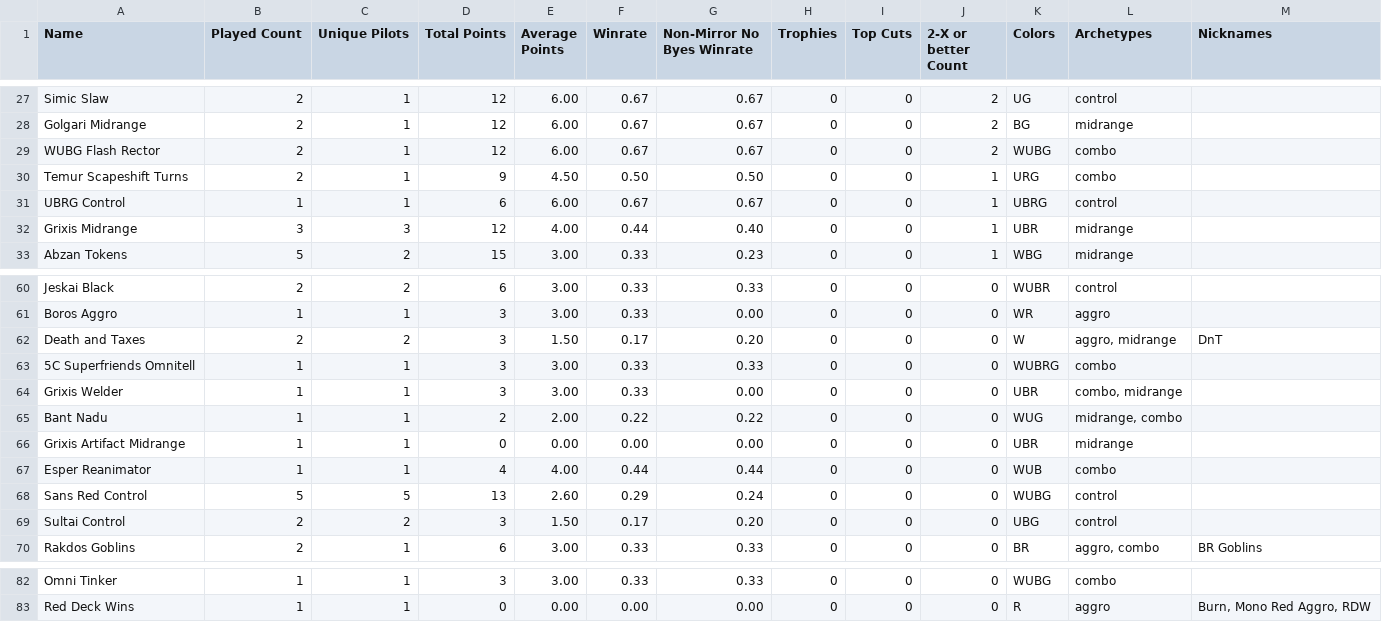
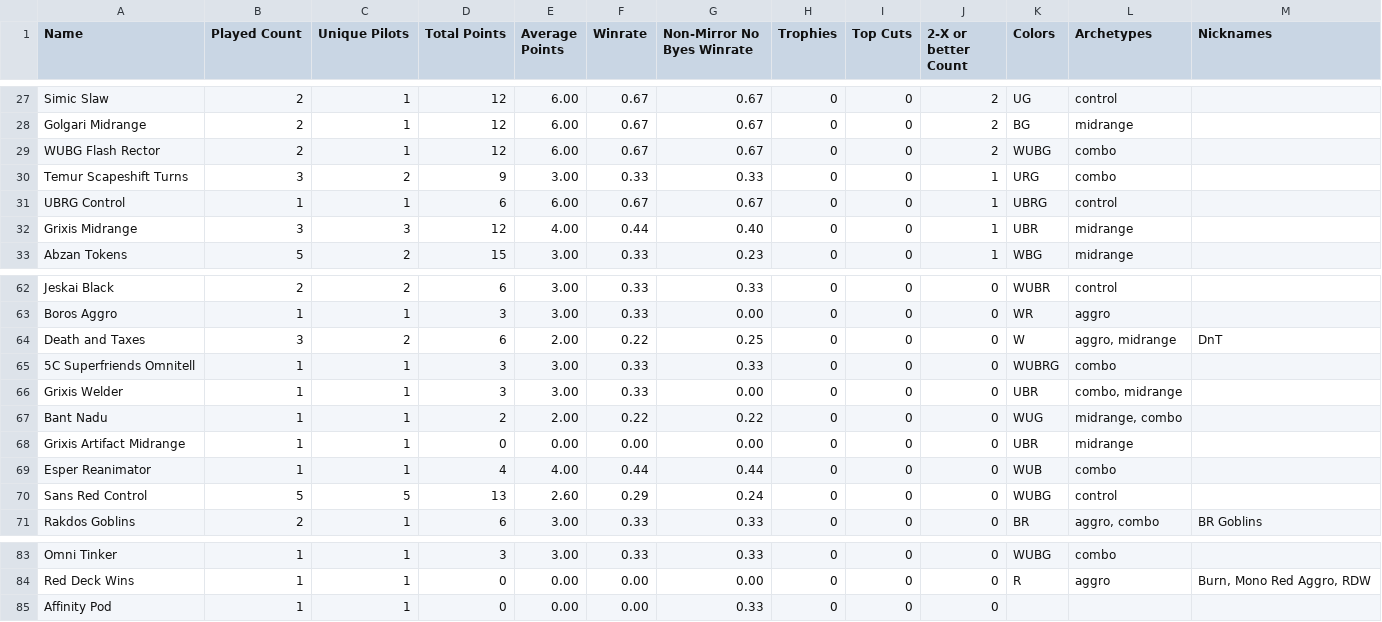
Before and after one commit to kvnchen/canlander, a CSV file: csv/2025/decks.csv, drawn as a sheet; only a part is shown, gaps mark what is left out; the diff covers the shown part only.

```diff
--- a/csv/2025/decks.csv
+++ b/csv/2025/decks.csv
@@ -29,3 +29,3 @@ Golgari Midrange, 2, 1, 12, 6.00, 0.67, 0.67, 0, 0, 2, BG, "midrange", ""
 WUBG Flash Rector, 2, 1, 12, 6.00, 0.67, 0.67, 0, 0, 2, WUBG, "combo", ""
-Temur Scapeshift Turns, 2, 1, 9, 4.50, 0.50, 0.50, 0, 0, 1, URG, "combo", ""
+Temur Scapeshift Turns, 3, 2, 9, 3.00, 0.33, 0.33, 0, 0, 1, URG, "combo", ""
 UBRG Control, 1, 1, 6, 6.00, 0.67, 0.67, 0, 0, 1, UBRG, "control", ""
@@ -61,3 +63,3 @@ Jeskai Black, 2, 2, 6, 3.00, 0.33, 0.33, 0, 0, 0, WUBR, "control", ""
 Boros Aggro, 1, 1, 3, 3.00, 0.33, 0.00, 0, 0, 0, WR, "aggro", ""
-Death and Taxes, 2, 2, 3, 1.50, 0.17, 0.20, 0, 0, 0, W, "aggro, midrange", "DnT"
+Death and Taxes, 3, 2, 6, 2.00, 0.22, 0.25, 0, 0, 0, W, "aggro, midrange", "DnT"
 5C Superfriends Omnitell, 1, 1, 3, 3.00, 0.33, 0.33, 0, 0, 0, WUBRG, "combo", ""
@@ -68,3 +70,2 @@ Esper Reanimator, 1, 1, 4, 4.00, 0.44, 0.44, 0, 0, 0, WUB, "combo", ""
 Sans Red Control, 5, 5, 13, 2.60, 0.29, 0.24, 0, 0, 0, WUBG, "control", ""
-Sultai Control, 2, 2, 3, 1.50, 0.17, 0.20, 0, 0, 0, UBG, "control", ""
 Rakdos Goblins, 2, 1, 6, 3.00, 0.33, 0.33, 0, 0, 0, BR, "aggro, combo", "BR Goblins"
@@ -83 +84,2 @@ Omni Tinker, 1, 1, 3, 3.00, 0.33, 0.33, 0, 0, 0, WUBG, "combo", ""
 Red Deck Wins, 1, 1, 0, 0.00, 0.00, 0.00, 0, 0, 0, R, "aggro", "Burn, Mono Red Aggro, RDW"
+Affinity Pod, 1, 1, 0, 0.00, 0.00, 0.33, 0, 0, 0, , "", ""
```
Also changed, not shown: 4 added rows, 2 removed rows and 13 edited cells elsewhere in this file, csv/2025/archetypes.csv, csv/2025/events.csv, 7 other files.
